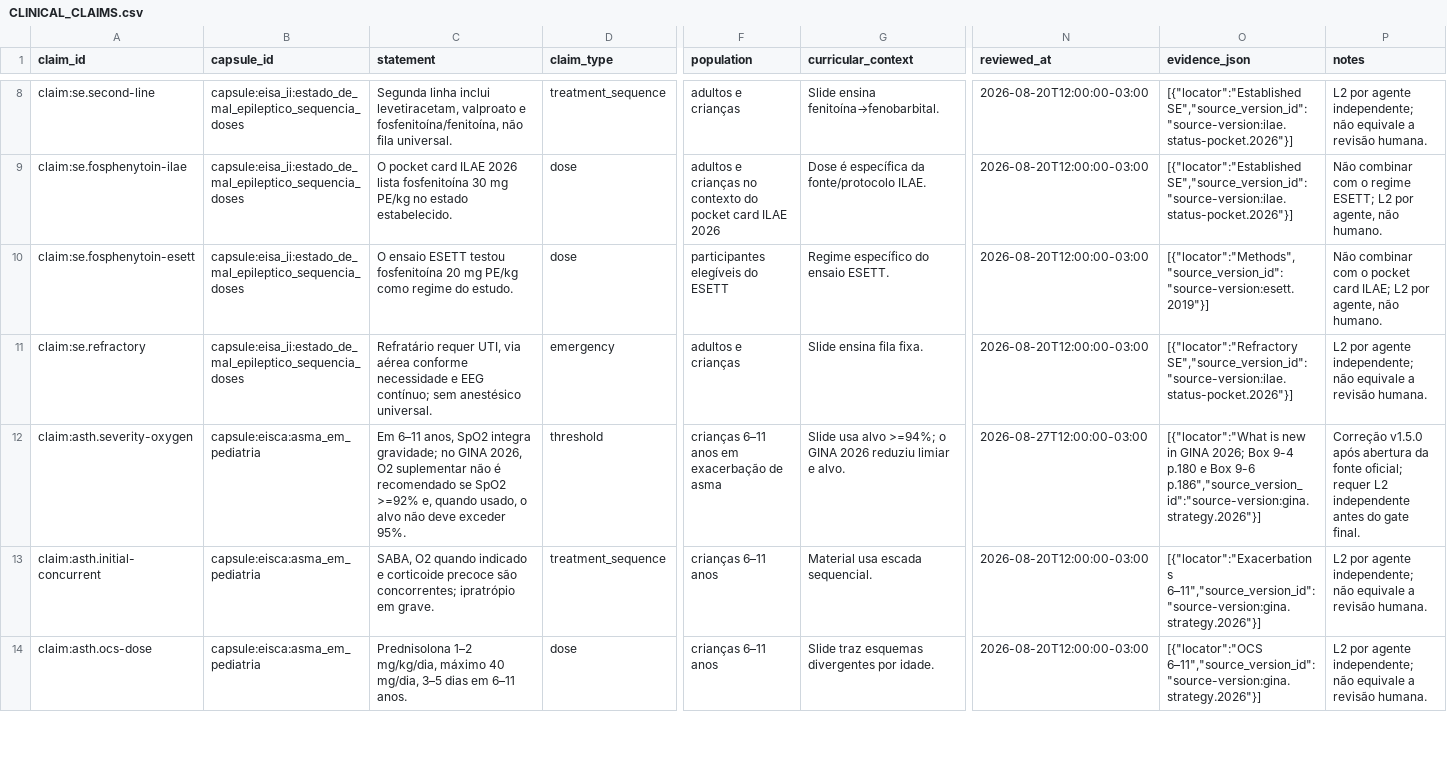
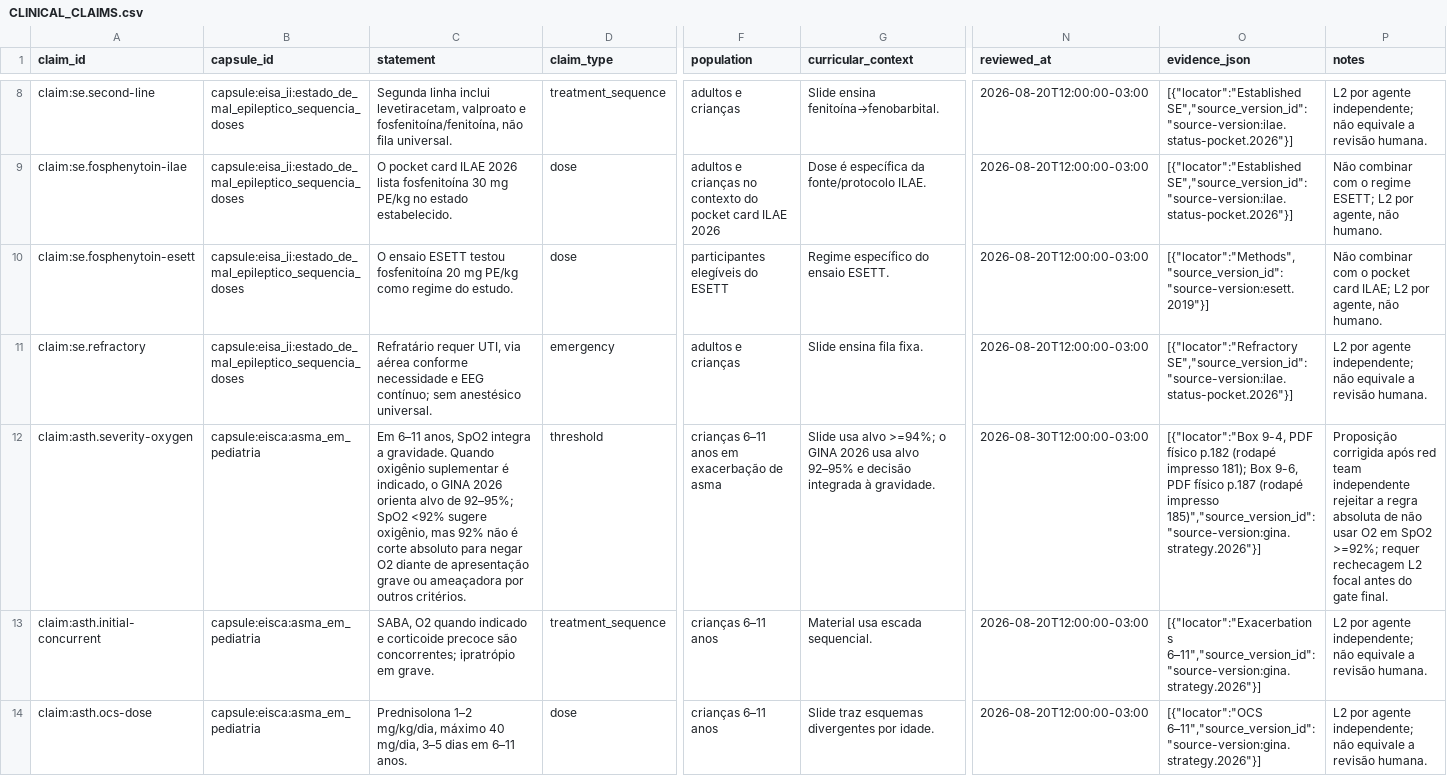
Before and after one commit to Mersinn/p7-study-skill, a CSV file: p7-study-skill/artifacts/CLINICAL_CLAIMS.csv, drawn as a sheet; only a part is shown, gaps mark what is left out; the diff names each change by its address in the sheet, - before the commit and + after, or states it on an @@ line.

```diff
--- a/p7-study-skill/artifacts/CLINICAL_CLAIMS.csv
+++ b/p7-study-skill/artifacts/CLINICAL_CLAIMS.csv
-C12 (statement): …SpO2 integra gravidade; no GINA 2026, O2 suplementar não é recomendado se SpO2 >=92% e, quando usado, o alvo não deve exceder 95%.
+C12 (statement): …SpO2 integra a gravidade. Quando oxigênio suplementar é indicado, o GINA 2026 orienta alvo de 92–95%; SpO2 <92% sugere oxigênio, mas 92% não é corte absoluto para negar O2 diante de apresentação grave ou ameaçadora por outros critérios.
-G12 (curricular_context): …GINA 2026 reduziu limiar e alvo.
+G12 (curricular_context): …GINA 2026 usa alvo 92–95% e decisão integrada à gravidade.
-N12 (reviewed_at): 2026-08-27T12:00:00-03:00
+N12 (reviewed_at): 2026-08-30T12:00:00-03:00
-O12 (evidence_json): [{"locator":"What is new in GINA 2026; Box 9-4 p.180 e Box 9-6 p.186","source_version_id":"source-version:gina.strategy.2026"}]
+O12 (evidence_json): [{"locator":"Box 9-4, PDF físico p.182 (rodapé impresso 181); Box 9-6, PDF físico p.187 (rodapé impresso 185)","source_version_id":"source-version:gina.strategy.2026"}]
-P12 (notes): Correção v1.5.0 após abertura da fonte oficial; requer L2 independente antes do…
+P12 (notes): Proposição corrigida após red team independente rejeitar a regra absoluta de não usar O2 em SpO2 >=92%; requer rechecagem L2 focal antes do…
```
Also changed, not shown: p7-study-skill/artifacts/PRECISION_ROWS.csv, 18 other files.
